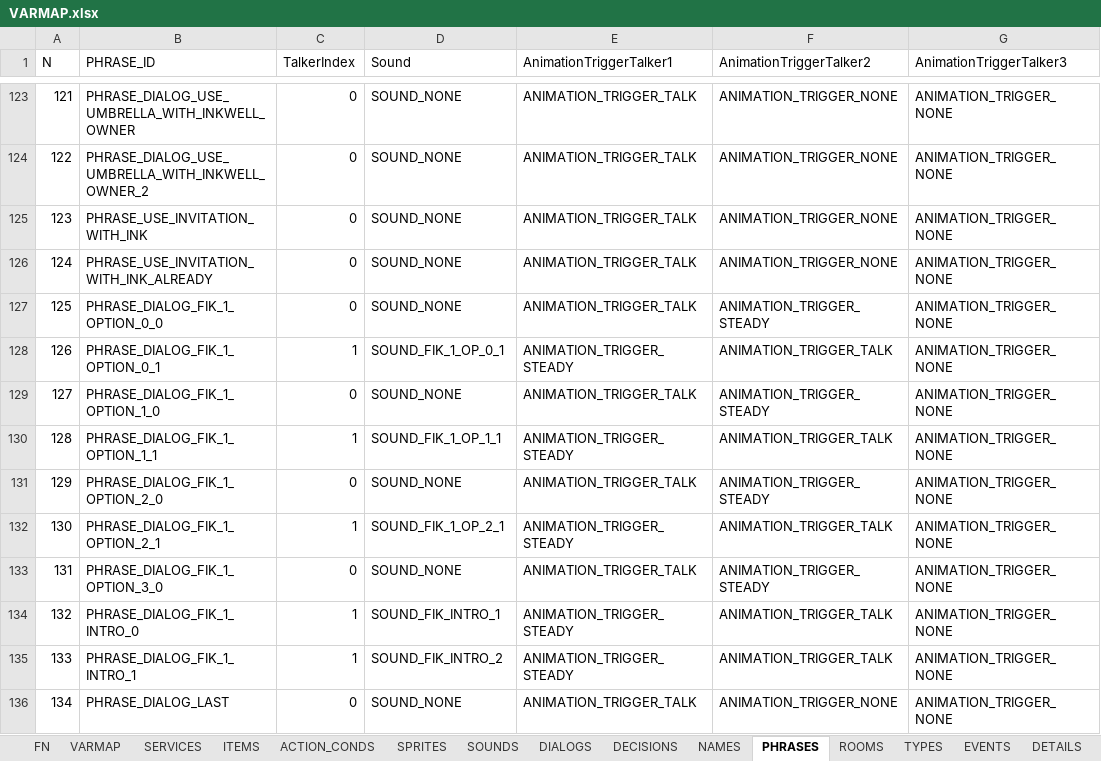
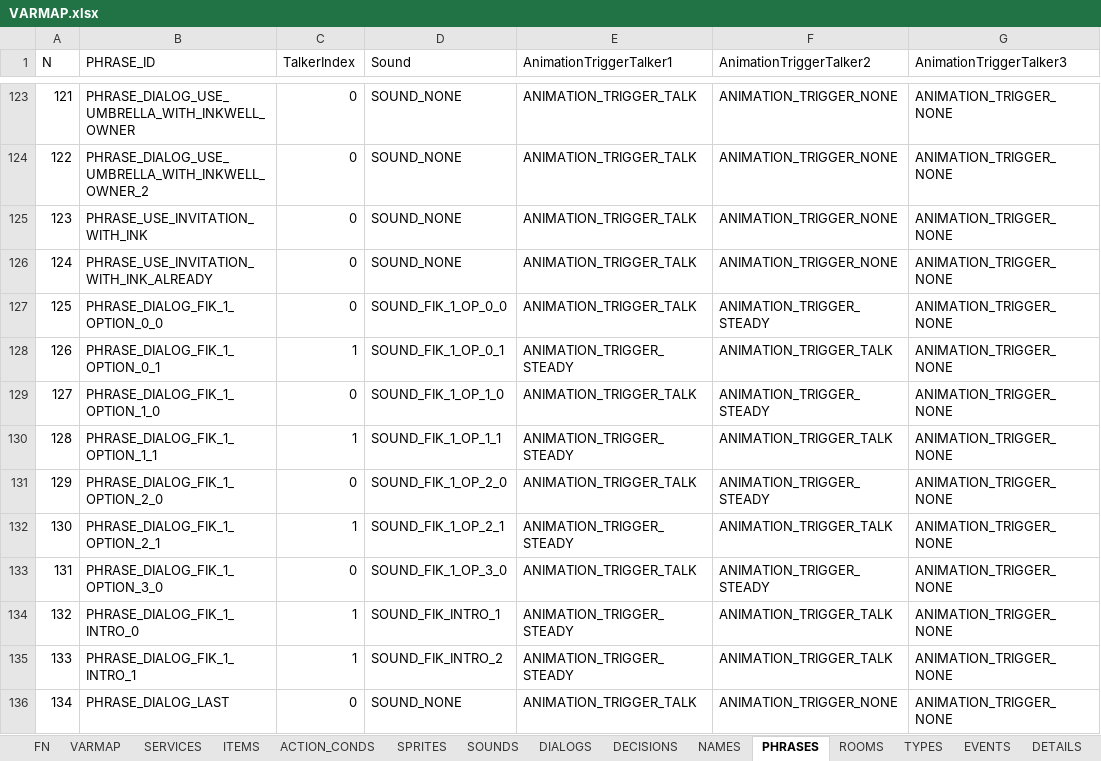
Before and after one commit to ivor4/Goblins3_AnotherQuest, an Excel workbook: VARMAP_Generator/VARMAP.xlsx, sheet PHRASES, drawn as a sheet; only a part is shown, gaps mark what is left out; values as stored, in another font and other column widths than the file's, no borders; charts and pictures and table styles not drawn; the diff names each change by its address in the sheet, - before the commit and + after, or states it on an @@ line.

```diff
--- a/VARMAP_Generator/VARMAP.xlsx (sheet PHRASES)
+++ b/VARMAP_Generator/VARMAP.xlsx (sheet PHRASES)
-D127 (Sound): SOUND_NONE
+D127 (Sound): SOUND_FIK_1_OP_0_0
-D129 (Sound): SOUND_NONE
+D129 (Sound): SOUND_FIK_1_OP_1_0
-D131 (Sound): SOUND_NONE
+D131 (Sound): SOUND_FIK_1_OP_2_0
-D133 (Sound): SOUND_NONE
+D133 (Sound): SOUND_FIK_1_OP_3_0
```
Also changed, not shown: sheet SOUNDS, 12 other files.
